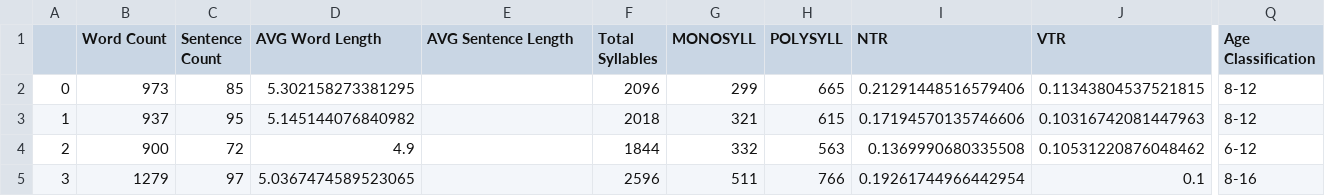
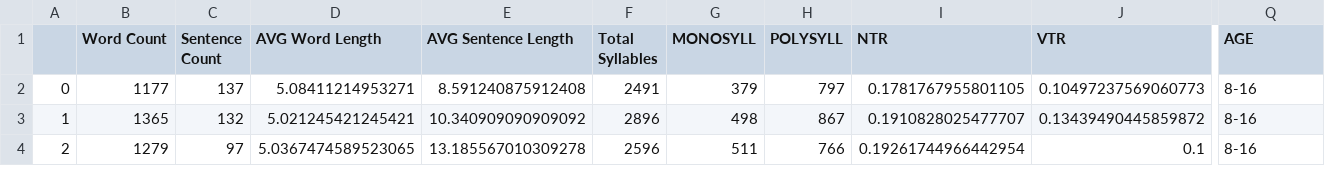
Before and after one commit to aliaolay/Readability-Level-Identifier, a CSV file: book.csv, drawn as a sheet; only a part is shown, gaps mark what is left out; removed rows and columns are numbered as before the commit, all else as after; rows hold the shown columns only; the diff covers the shown part only; the diff names each change by its address in the sheet, - before the commit and + after, or states it on an @@ line.

```diff
--- a/book.csv
+++ b/book.csv
-Q1: Age Classification
+Q1: AGE
-B2 (Word Count): 973
+B2 (Word Count): 1177
-C2 (Sentence Count): 85
+C2 (Sentence Count): 137
-D2 (AVG Word Length): 5.302158273381295
+D2 (AVG Word Length): 5.08411214953271
-E2 (AVG Sentence Length): (empty)
+E2 (AVG Sentence Length): 8.591240875912408
-F2 (Total Syllables): 2096
+F2 (Total Syllables): 2491
-G2 (MONOSYLL): 299
+G2 (MONOSYLL): 379
-H2 (POLYSYLL): 665
+H2 (POLYSYLL): 797
-I2 (NTR): 0.21291448516579406
+I2 (NTR): 0.1781767955801105
-J2 (VTR): 0.11343804537521815
+J2 (VTR): 0.10497237569060773
-Q2:Q3 (AGE): 8-12
+Q2:Q3 (AGE): 8-16
-B3 (Word Count): 937
+B3 (Word Count): 1365
-C3 (Sentence Count): 95
+C3 (Sentence Count): 132
-D3 (AVG Word Length): 5.145144076840982
+D3 (AVG Word Length): 5.021245421245421
-E3 (AVG Sentence Length): (empty)
+E3 (AVG Sentence Length): 10.340909090909092
-F3 (Total Syllables): 2018
+F3 (Total Syllables): 2896
-G3 (MONOSYLL): 321
+G3 (MONOSYLL): 498
-H3 (POLYSYLL): 615
+H3 (POLYSYLL): 867
-I3 (NTR): 0.17194570135746606
+I3 (NTR): 0.1910828025477707
-J3 (VTR): 0.10316742081447963
+J3 (VTR): 0.13439490445859872
-row 4: 2 | 900 | 72 | 4.9 |  | 1844 | 332 | 563 | 0.1369990680335508 | 0.10531220876048462 | 6-12
-A4: 3
+A4: 2
-E4 (AVG Sentence Length): (empty)
+E4 (AVG Sentence Length): 13.185567010309278
```
Also changed, not shown: 1 added row and 78 edited cells elsewhere in this file, sentence.csv, 22 other files.
